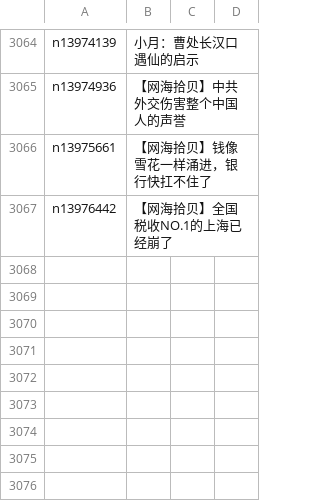
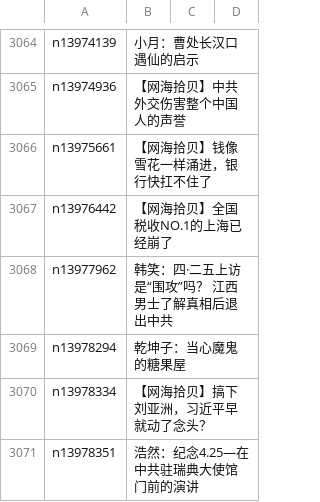
Before and after one commit to epic-marker/epoch-comment, a CSV file: indexes/nsc993.csv, drawn as a sheet; only a part is shown, gaps mark what is left out.

```diff
--- a/indexes/nsc993.csv
+++ b/indexes/nsc993.csv
@@ -3067 +3067,5 @@ n13975661,【网海拾贝】钱像雪花一样涌进，银行快扛不住了
 n13976442,【网海拾贝】全国税收NO.1的上海已经崩了
+n13977962,韩笑：四·二五上访是“围攻”吗？ 江西男士了解真相后退出中共
+n13978294,乾坤子：当心魔鬼的糖果屋
+n13978334,【网海拾贝】搞下刘亚洲，习近平早就动了念头？
+n13978351,浩然：纪念4.25—在中共驻瑞典大使馆门前的演讲
```
Also changed, not shown: indexes/nsc1025.csv, 25 other files.
